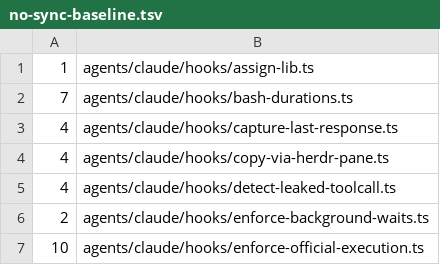
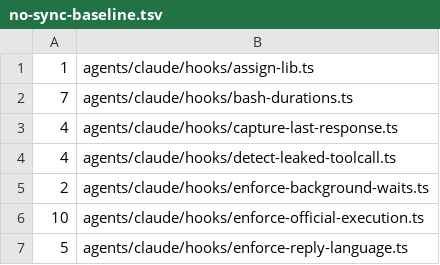
Before and after one commit to fuyutarow/dotfiles, a TSV file: lint/no-sync-baseline.tsv, drawn as a sheet; only a part is shown; the shorter side is filled out with more unchanged rows.

```diff
--- a/lint/no-sync-baseline.tsv
+++ b/lint/no-sync-baseline.tsv
@@ -3,3 +3,2 @@
 4	agents/claude/hooks/capture-last-response.ts
-4	agents/claude/hooks/copy-via-herdr-pane.ts
 4	agents/claude/hooks/detect-leaked-toolcall.ts
```
Also changed, not shown: 9 other files.
